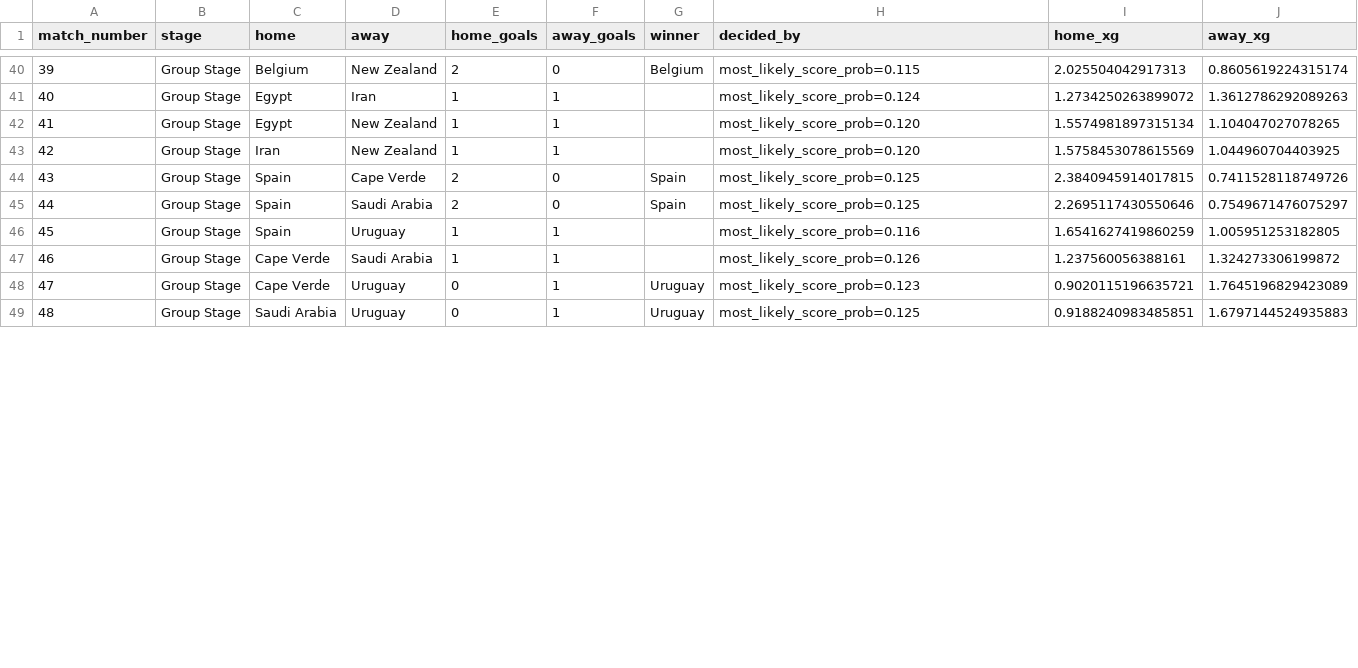
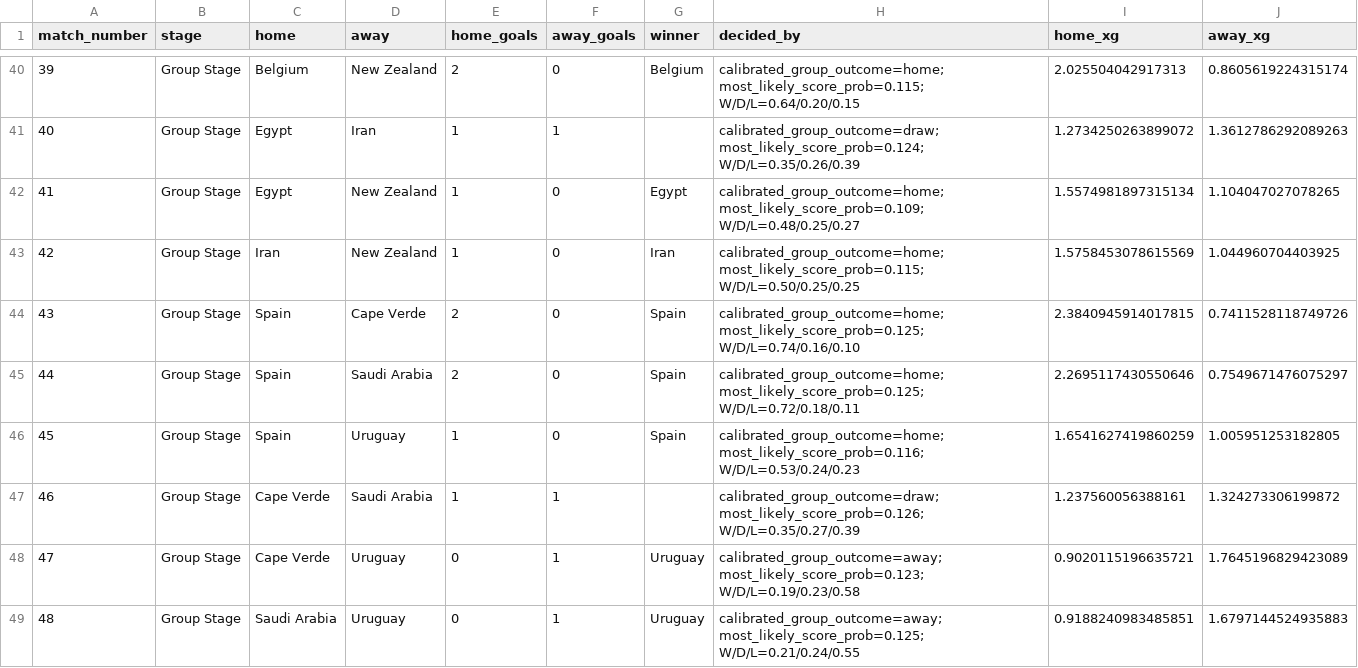
Before and after one commit to cemyildizcy/wc2026-ai-simulator, a CSV file: outputs/most_likely_tournament_matches.csv, drawn as a sheet; only a part is shown, gaps mark what is left out; the diff covers the shown part only.

Commit message:
fix: calibrate group-stage draw selection

```diff
--- a/outputs/most_likely_tournament_matches.csv
+++ b/outputs/most_likely_tournament_matches.csv
@@ -40,10 +40,10 @@ match_number,stage,home,away,home_goals,away_goals,winner,decided_by,home_xg,awa
-39,Group Stage,Belgium,New Zealand,2,0,Belgium,most_likely_score_prob=0.115,2.025504042917313,0.8605619224315174
-40,Group Stage,Egypt,Iran,1,1,,most_likely_score_prob=0.124,1.2734250263899072,1.3612786292089263
-41,Group Stage,Egypt,New Zealand,1,1,,most_likely_score_prob=0.120,1.5574981897315134,1.104047027078265
-42,Group Stage,Iran,New Zealand,1,1,,most_likely_score_prob=0.120,1.5758453078615569,1.044960704403925
-43,Group Stage,Spain,Cape Verde,2,0,Spain,most_likely_score_prob=0.125,2.3840945914017815,0.7411528118749726
-44,Group Stage,Spain,Saudi Arabia,2,0,Spain,most_likely_score_prob=0.125,2.2695117430550646,0.7549671476075297
-45,Group Stage,Spain,Uruguay,1,1,,most_likely_score_prob=0.116,1.6541627419860259,1.005951253182805
-46,Group Stage,Cape Verde,Saudi Arabia,1,1,,most_likely_score_prob=0.126,1.237560056388161,1.324273306199872
-47,Group Stage,Cape Verde,Uruguay,0,1,Uruguay,most_likely_score_prob=0.123,0.9020115196635721,1.7645196829423089
-48,Group Stage,Saudi Arabia,Uruguay,0,1,Uruguay,most_likely_score_prob=0.125,0.9188240983485851,1.6797144524935883
+39,Group Stage,Belgium,New Zealand,2,0,Belgium,calibrated_group_outcome=home; most_likely_score_prob=0.115; W/D/L=0.64/0.20/0.15,2.025504042917313,0.8605619224315174
+40,Group Stage,Egypt,Iran,1,1,,calibrated_group_outcome=draw; most_likely_score_prob=0.124; W/D/L=0.35/0.26/0.39,1.2734250263899072,1.3612786292089263
+41,Group Stage,Egypt,New Zealand,1,0,Egypt,calibrated_group_outcome=home; most_likely_score_prob=0.109; W/D/L=0.48/0.25/0.27,1.5574981897315134,1.104047027078265
+42,Group Stage,Iran,New Zealand,1,0,Iran,calibrated_group_outcome=home; most_likely_score_prob=0.115; W/D/L=0.50/0.25/0.25,1.5758453078615569,1.044960704403925
+43,Group Stage,Spain,Cape Verde,2,0,Spain,calibrated_group_outcome=home; most_likely_score_prob=0.125; W/D/L=0.74/0.16/0.10,2.3840945914017815,0.7411528118749726
+44,Group Stage,Spain,Saudi Arabia,2,0,Spain,calibrated_group_outcome=home; most_likely_score_prob=0.125; W/D/L=0.72/0.18/0.11,2.2695117430550646,0.7549671476075297
+45,Group Stage,Spain,Uruguay,1,0,Spain,calibrated_group_outcome=home; most_likely_score_prob=0.116; W/D/L=0.53/0.24/0.23,1.6541627419860259,1.005951253182805
+46,Group Stage,Cape Verde,Saudi Arabia,1,1,,calibrated_group_outcome=draw; most_likely_score_prob=0.126; W/D/L=0.35/0.27/0.39,1.237560056388161,1.324273306199872
+47,Group Stage,Cape Verde,Uruguay,0,1,Uruguay,calibrated_group_outcome=away; most_likely_score_prob=0.123; W/D/L=0.19/0.23/0.58,0.9020115196635721,1.7645196829423089
+48,Group Stage,Saudi Arabia,Uruguay,0,1,Uruguay,calibrated_group_outcome=away; most_likely_score_prob=0.125; W/D/L=0.21/0.24/0.55,0.9188240983485851,1.6797144524935883
```
Also changed, not shown: 151 edited cells elsewhere in this file, outputs/most_likely_group_standings.csv, outputs/most_likely_match_score_distributions.csv, 1 other file.
